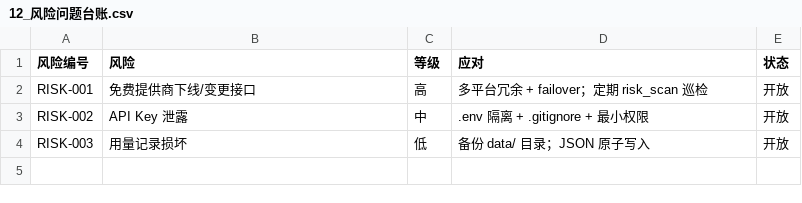
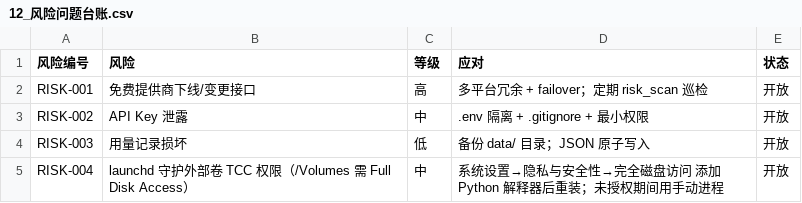
Before and after one commit to gogojaja/free-api-hub, a CSV file: 台账/12_风险问题台账.csv, drawn as a sheet; the diff names each change by its address in the sheet, - before the commit and + after, or states it on an @@ line.

```diff
--- a/台账/12_风险问题台账.csv
+++ b/台账/12_风险问题台账.csv
+row 5: RISK-004 | launchd 守护外部卷 TCC 权限（/Volumes 需 Full Disk Access） | 中 | 系统设置→隐私与安全性→完全磁盘访问 添加 Python 解释器后重装；未授权期间用手动进程 | 开放
```
Also changed, not shown: 台账/15_执行记录.csv, 9 other files.
